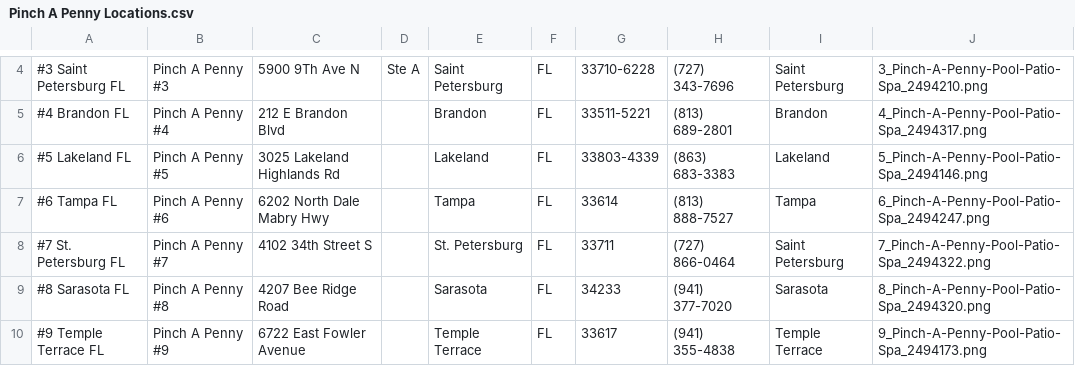
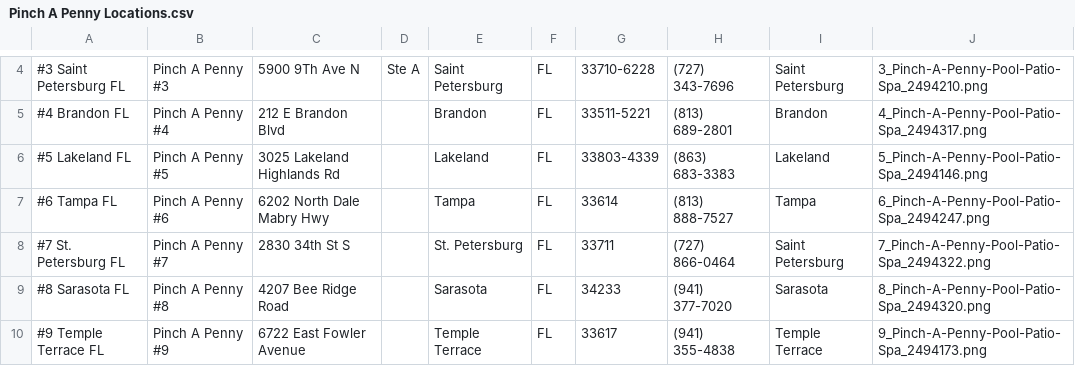
Before and after one commit to TemplateSourceData/PinchaPenny, a CSV file: Pinch A Penny Locations.csv, drawn as a sheet; only a part is shown, gaps mark what is left out; the diff names each change by its address in the sheet, - before the commit and + after, or states it on an @@ line.

```diff
--- a/Pinch A Penny Locations.csv
+++ b/Pinch A Penny Locations.csv
-C8: 4102 34th Street S
+C8: 2830 34th St S
```
